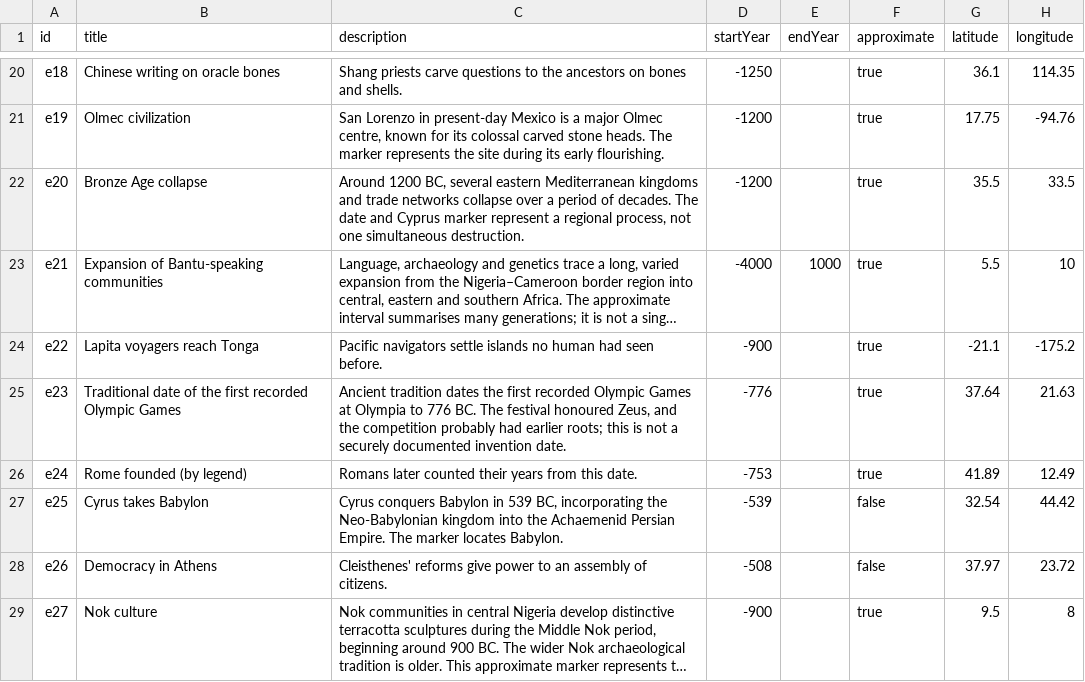
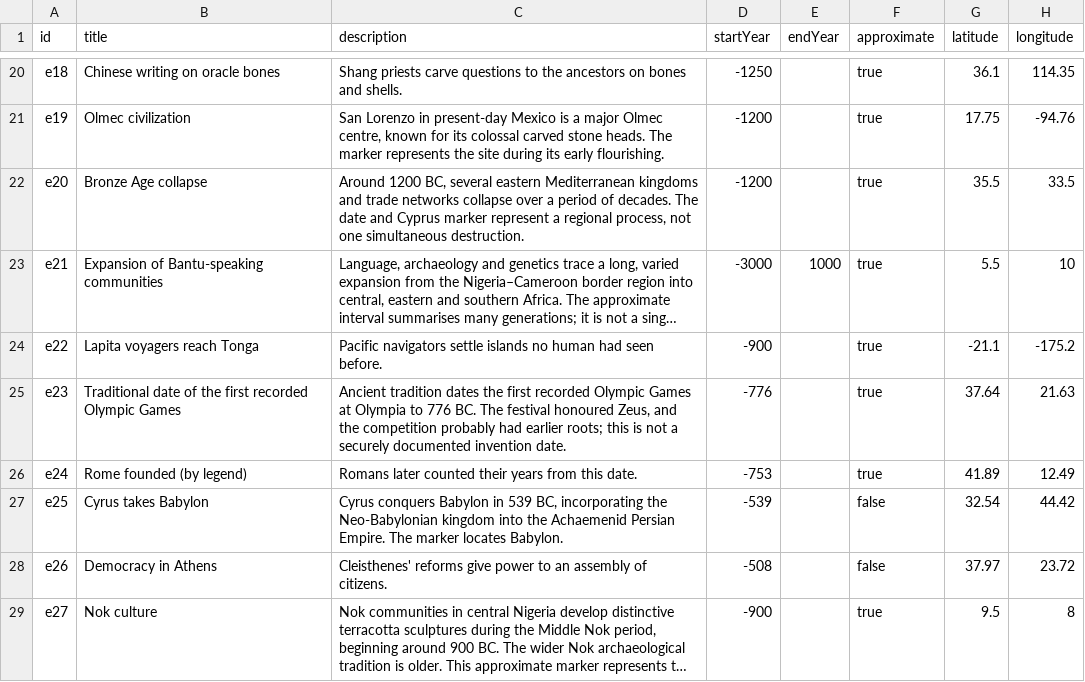
Before and after one commit to NatashaKatson/natashakatson.github.io, a CSV file: exports/historyallaround/events.csv, drawn as a sheet; only a part is shown, gaps mark what is left out; long unchanged cells end in …; the diff names each change by its address in the sheet, - before the commit and + after, or states it on an @@ line.

```diff
--- a/exports/historyallaround/events.csv
+++ b/exports/historyallaround/events.csv
-D23 (startYear): -4000
+D23 (startYear): -3000
```
Also changed, not shown: 23 other files.
